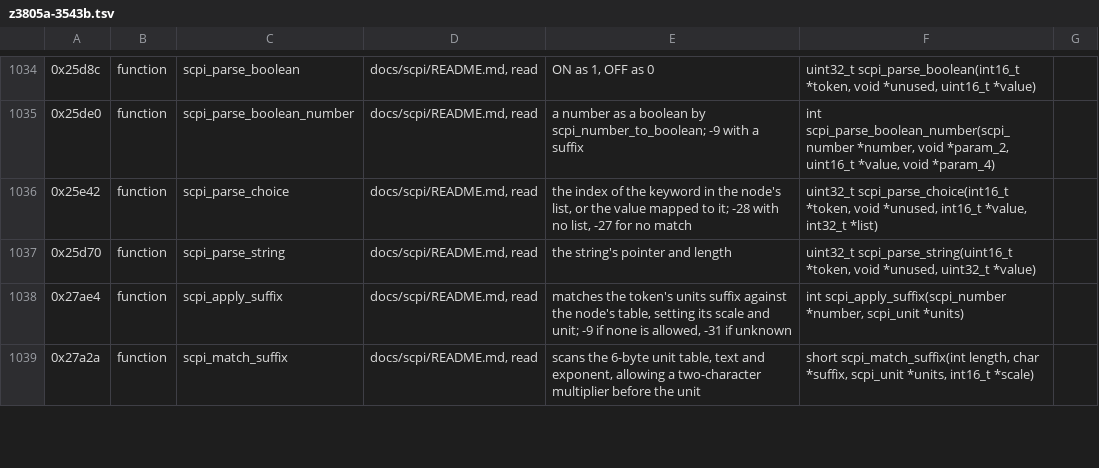
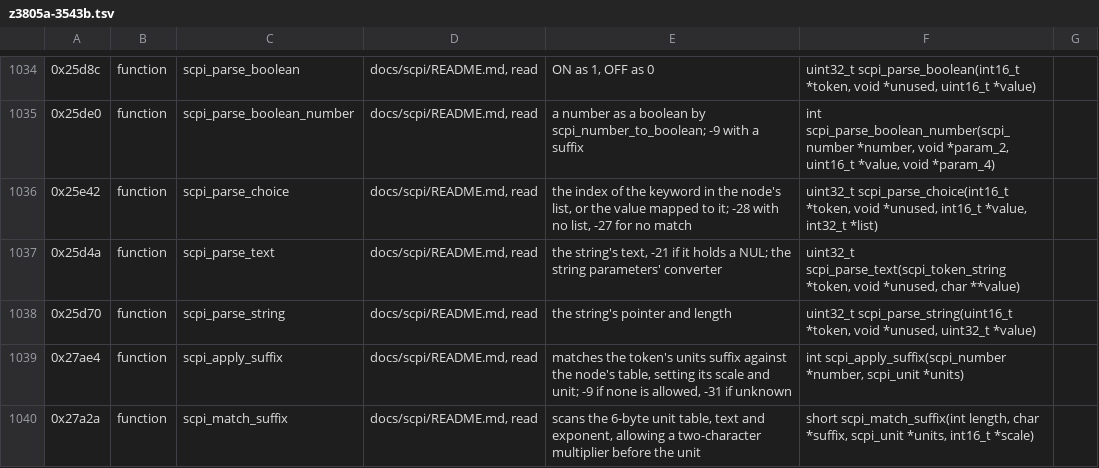
Before and after one commit to charlieh0tel/smartclock, a TSV file: tools/ghidra/names/z3805a-3543b.tsv, drawn as a sheet; only a part is shown, gaps mark what is left out; the diff names each change by its address in the sheet, - before the commit and + after, or states it on an @@ line.

Commit message:
Generate the SCPI tree as C with dump-scpi
dump-scpi --c writes every record of an image's tree as smartclock.h's
types, named by command path, and --names the rows that label them for
Ghidra; it reads every image's trees and their installers', refusing
C where a routine has no name, so only the Z3805A's primary tree is C
so far.  make check-scpi-tree compiles it and finds all 1933 objects
identical to ROM's; cargo test pins both files.  scpi_parse_text, the
one unnamed converter, is named.

The exporter counts a file's data only if it includes the file, so the
tree, data alone, leaves the parser reading ROM's until it is wired in.

```diff
--- a/tools/ghidra/names/z3805a-3543b.tsv
+++ b/tools/ghidra/names/z3805a-3543b.tsv
+row 1037: 0x25d4a | function | scpi_parse_text | docs/scpi/README.md, read | the string's text, -21 if it holds a NUL; the string parameters' converter | uint32_t scpi_parse_text(scpi_token_string *token, void *unused, char **value)
```
Also changed, not shown: 16 other files.
